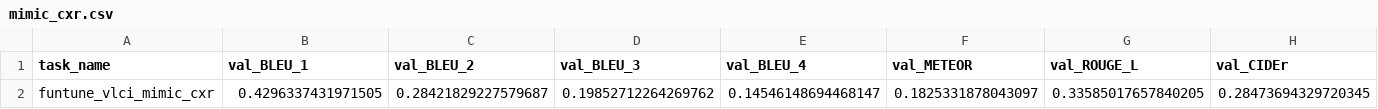
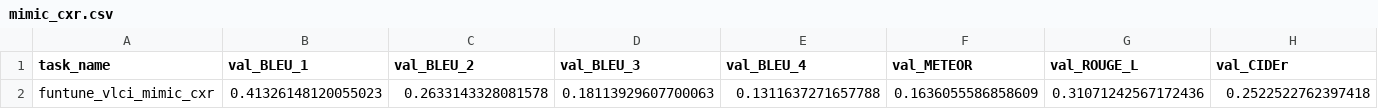
Before and after one commit to WissingChen/VLCI, a CSV file: results/mimic_cxr/vlci/mimic_cxr.csv, drawn as a sheet; only a part is shown; removed rows and columns are numbered as before the commit, all else as after; rows hold the shown columns only; the diff names each change by its address in the sheet, - before the commit and + after, or states it on an @@ line.

```diff
--- a/results/mimic_cxr/vlci/mimic_cxr.csv
+++ b/results/mimic_cxr/vlci/mimic_cxr.csv
-row 2: funtune_vlci_mimic_cxr | 0.4296337431971505 | 0.28421829227579687 | 0.19852712264269762 | 0.14546148694468147 | 0.1825331878043097 | 0.33585017657840205 | 0.28473694329720345
+row 2: funtune_vlci_mimic_cxr | 0.41326148120055023 | 0.2633143328081578 | 0.18113929607700063 | 0.1311637271657788 | 0.1636055586858609 | 0.31071242567172436 | 0.2522522762397418
```
Also changed, not shown: results/iu_xray/vlci/iu_xray.csv, 27 other files.
